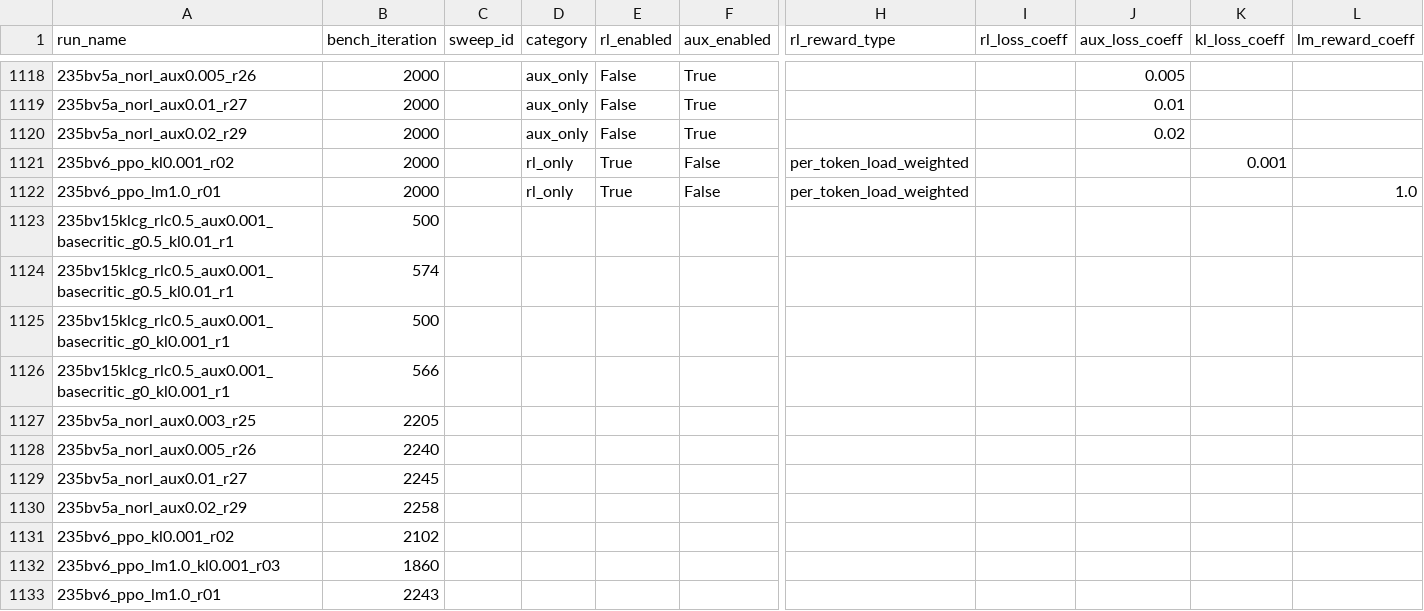
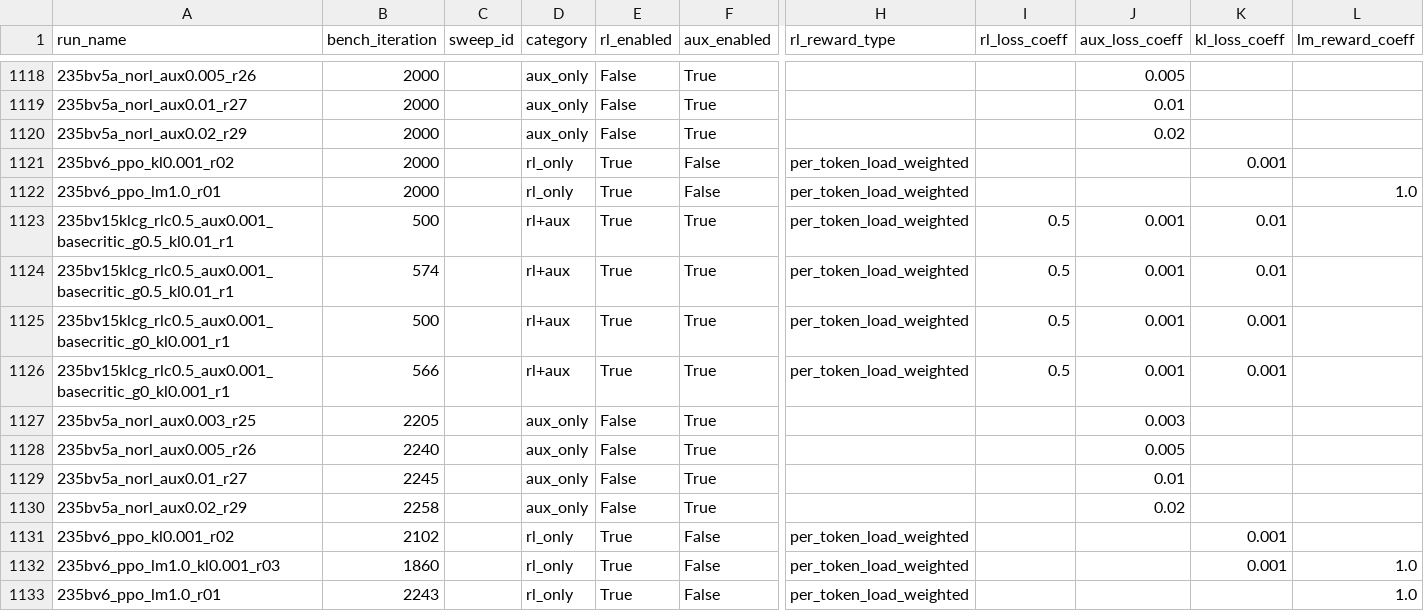
Before and after one commit to jondebug/Pai-Megatron-Patch, a CSV file: examples/qwen3/benchmarks/benchmark_results.csv, drawn as a sheet; only a part is shown, gaps mark what is left out; the diff names each change by its address in the sheet, - before the commit and + after, or states it on an @@ line.

Commit message:
auto: refresh benchmark_results.csv 2026-06-20T03:25:55Z

```diff
--- a/examples/qwen3/benchmarks/benchmark_results.csv
+++ b/examples/qwen3/benchmarks/benchmark_results.csv
-D1123:D1126 (category): (empty)
+D1123:D1126 (category): rl+aux
-E1123:E1126 (rl_enabled): (empty)
+E1123:E1126 (rl_enabled): True
-F1123:F1130 (aux_enabled): (empty)
+F1123:F1130 (aux_enabled): True
-H1123:H1126 (rl_reward_type): (empty)
+H1123:H1126 (rl_reward_type): per_token_load_weighted
-I1123:I1126 (rl_loss_coeff): (empty)
+I1123:I1126 (rl_loss_coeff): 0.5
-J1123:J1126 (aux_loss_coeff): (empty)
+J1123:J1126 (aux_loss_coeff): 0.001
-K1123:K1124 (kl_loss_coeff): (empty)
+K1123:K1124 (kl_loss_coeff): 0.01
-K1125:K1126 (kl_loss_coeff): (empty)
+K1125:K1126 (kl_loss_coeff): 0.001
-D1127:D1130 (category): (empty)
+D1127:D1130 (category): aux_only
-E1127:E1130 (rl_enabled): (empty)
+E1127:E1130 (rl_enabled): False
-J1127 (aux_loss_coeff): (empty)
+J1127 (aux_loss_coeff): 0.003
-J1128 (aux_loss_coeff): (empty)
+J1128 (aux_loss_coeff): 0.005
-J1129 (aux_loss_coeff): (empty)
+J1129 (aux_loss_coeff): 0.01
-J1130 (aux_loss_coeff): (empty)
+J1130 (aux_loss_coeff): 0.02
-D1131:D1133 (category): (empty)
+D1131:D1133 (category): rl_only
-E1131:E1133 (rl_enabled): (empty)
+E1131:E1133 (rl_enabled): True
-F1131:F1133 (aux_enabled): (empty)
+F1131:F1133 (aux_enabled): False
-H1131:H1133 (rl_reward_type): (empty)
+H1131:H1133 (rl_reward_type): per_token_load_weighted
-K1131:K1132 (kl_loss_coeff): (empty)
+K1131:K1132 (kl_loss_coeff): 0.001
-L1132:L1133 (lm_reward_coeff): (empty)
+L1132:L1133 (lm_reward_coeff): 1.0
```
